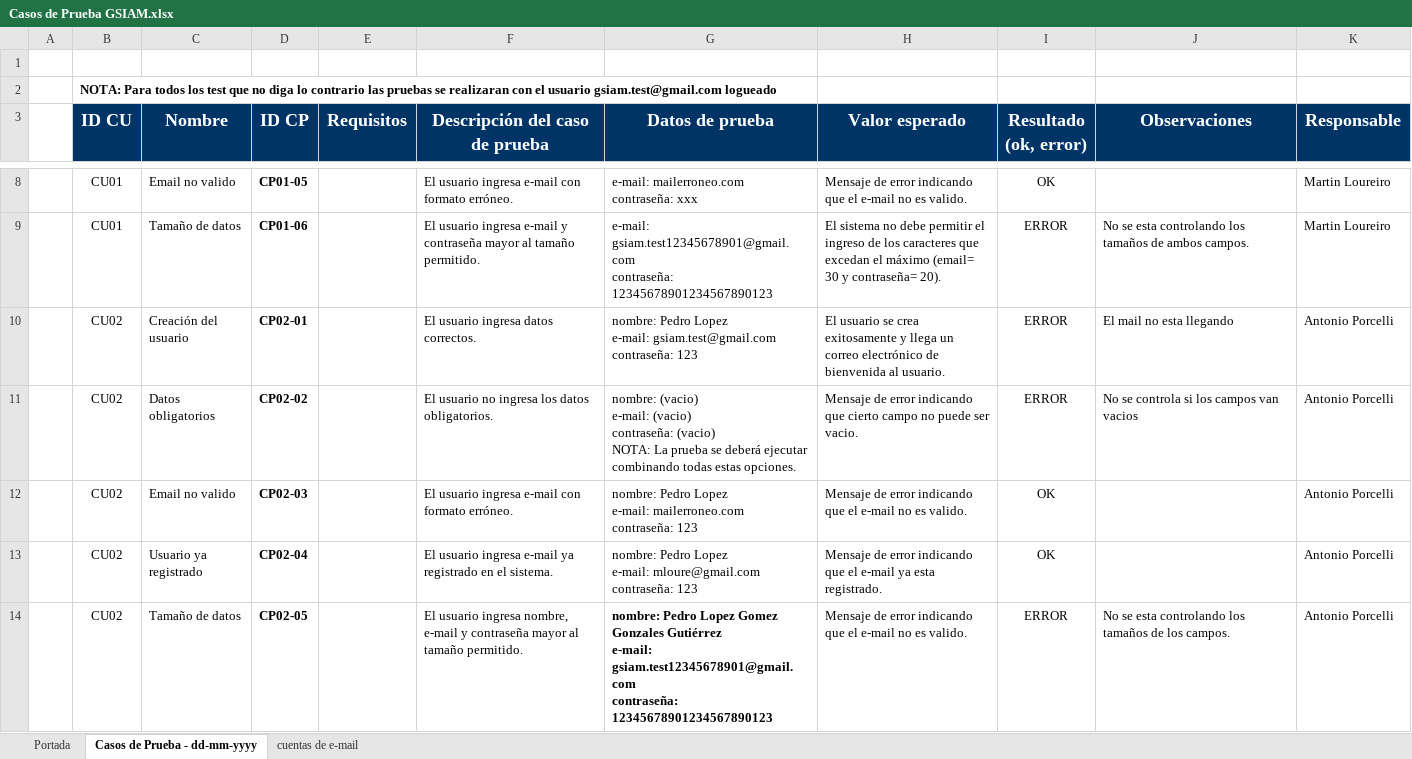
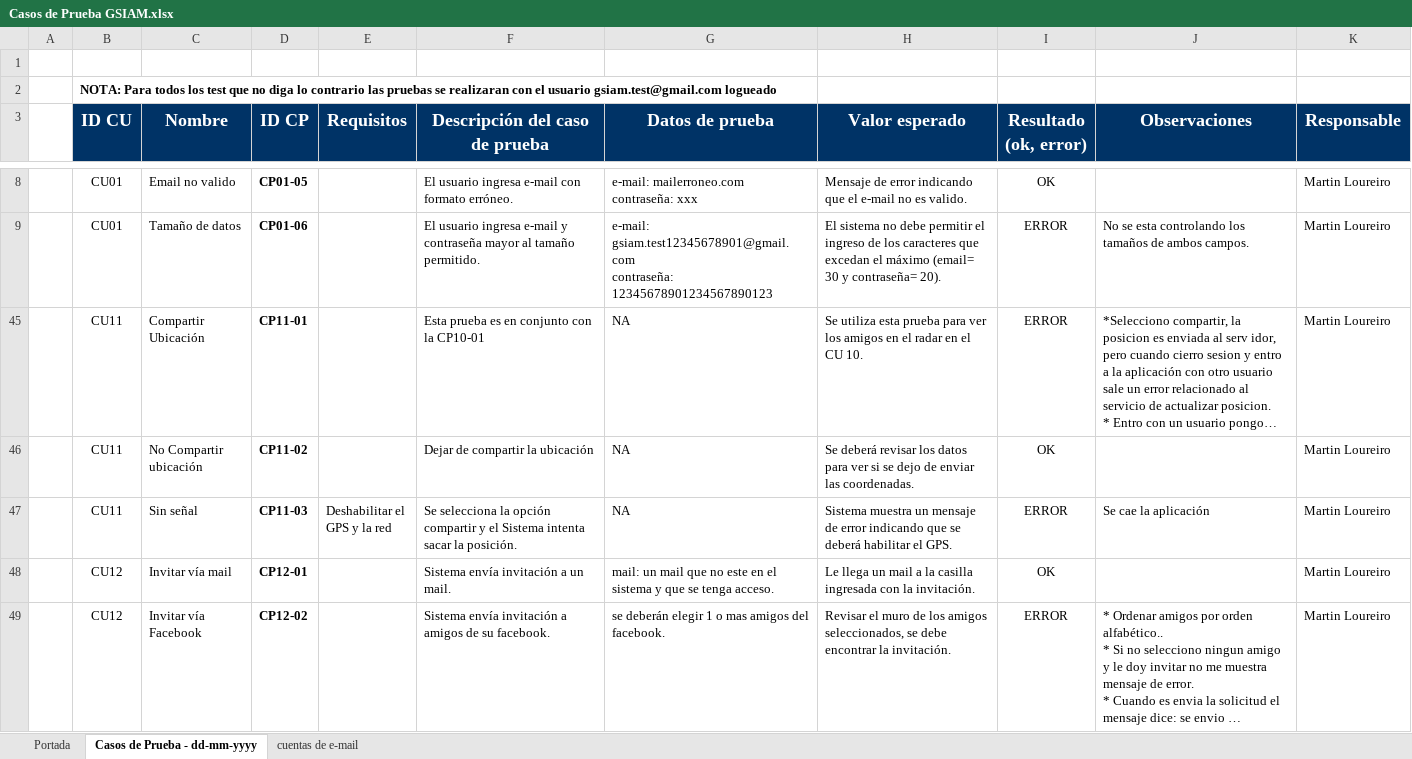
Before and after one commit to ceduardo2901/geolocalizacion-uas, an Excel workbook: doc/Casos de Prueba GSIAM.xlsx, sheet Casos de Prueba - dd-mm-yyyy, drawn as a sheet; only a part is shown, gaps mark what is left out; the shorter side is filled out with more unchanged rows; long unchanged cells end in …; values as stored, in another font and other column widths than the file's, no borders; ↵ is a line break in a cell; the diff covers the shown part only; the diff names each change by its address in the sheet, - before the commit and + after, or states it on an @@ line.

```diff
--- a/doc/Casos de Prueba GSIAM.xlsx (sheet Casos de Prueba - dd-mm-yyyy)
+++ b/doc/Casos de Prueba GSIAM.xlsx (sheet Casos de Prueba - dd-mm-yyyy)
@@ row 10 hidden:  | CU02 | Creación del usuario | CP02-01 |  | El usuario ingresa datos correctos. | nombre: Pedro Lopez ↵ e-mail: gsiam.test@gmail.com ↵ contraseña: 123 | El usuario se crea exitosamente y llega un correo electrónico de bienvenida al usuario. | ERROR | El mail no esta llegando | Antonio Porcelli @@
@@ row 11 hidden:  | CU02 | Datos obligatorios | CP02-02 |  | El usuario no ingresa los datos obligatorios. | nombre: (vacio) ↵ e-mail: (vacio) ↵ contraseña: (vacio) ↵ NOTA: La prueba se deberá ejecutar combinando todas estas opciones. | Mensaje de error indicando que cierto campo no puede ser vacio. | ERROR | No se controla si los campos van vacios | Antonio Porcelli @@
@@ row 12 hidden:  | CU02 | Email no valido | CP02-03 |  | El usuario ingresa e-mail con formato erróneo. | nombre: Pedro Lopez ↵ e-mail: mailerroneo.com ↵ contraseña: 123 | Mensaje de error indicando que el e-mail no es valido. | OK |  | Antonio Porcelli @@
@@ row 13 hidden:  | CU02 | Usuario ya registrado | CP02-04 |  | El usuario ingresa e-mail ya registrado en el sistema. | nombre: Pedro Lopez ↵ e-mail: mloure@gmail.com ↵ contraseña: 123 | Mensaje de error indicando que el e-mail ya esta registrado. | OK |  | Antonio Porcelli @@
@@ row 14 hidden:  | CU02 | Tamaño de datos | CP02-05 |  | El usuario ingresa nombre, e-mail y contraseña mayor al tamaño permitido. | nombre: Pedro Lopez Gomez Gonzales Gutiérrez ↵ e-mail: gsiam.test12345678901@gmail.com ↵ contraseña: 12345678901234567890123 | Mensaje de error indicando que el e-mail no es valido. | ERROR | No se esta controlando los tamaños de los campos. | Antonio Porcelli @@
```
Also changed, not shown: 30 hidden or unhidden rows and 1 edited cell elsewhere in this sheet.
